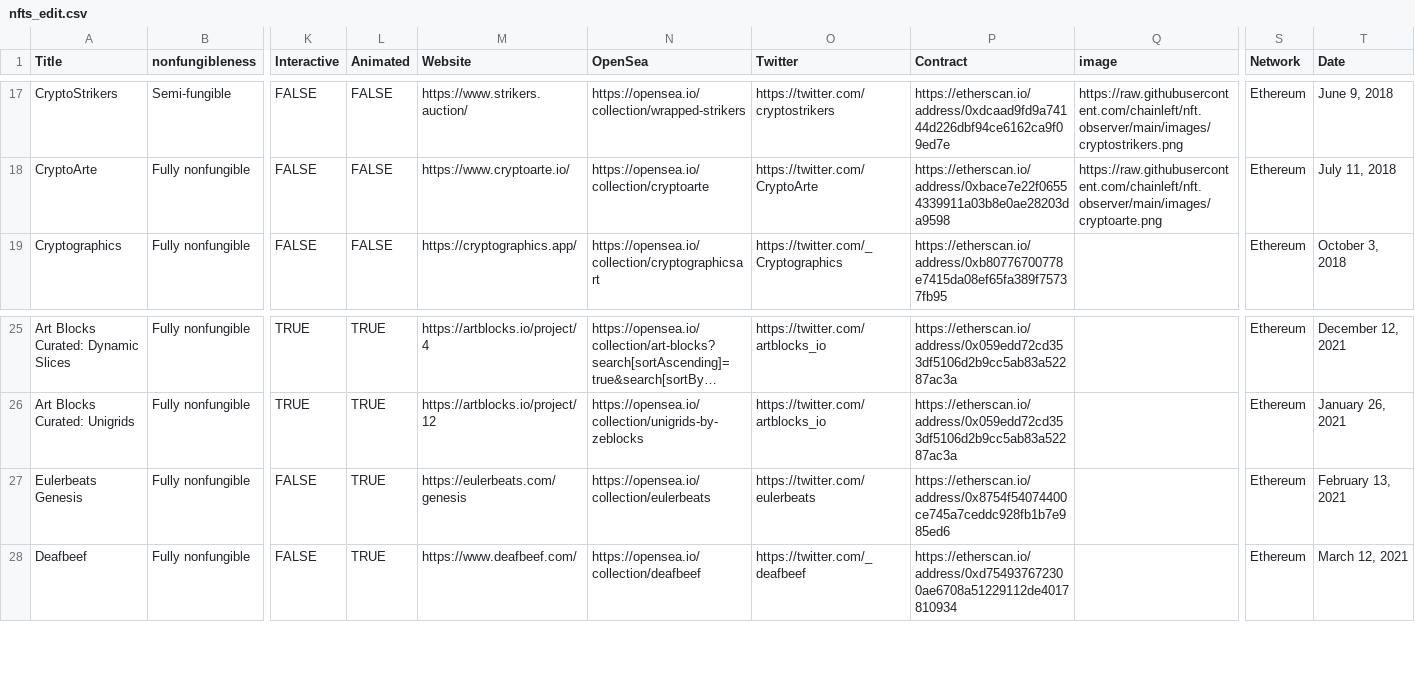
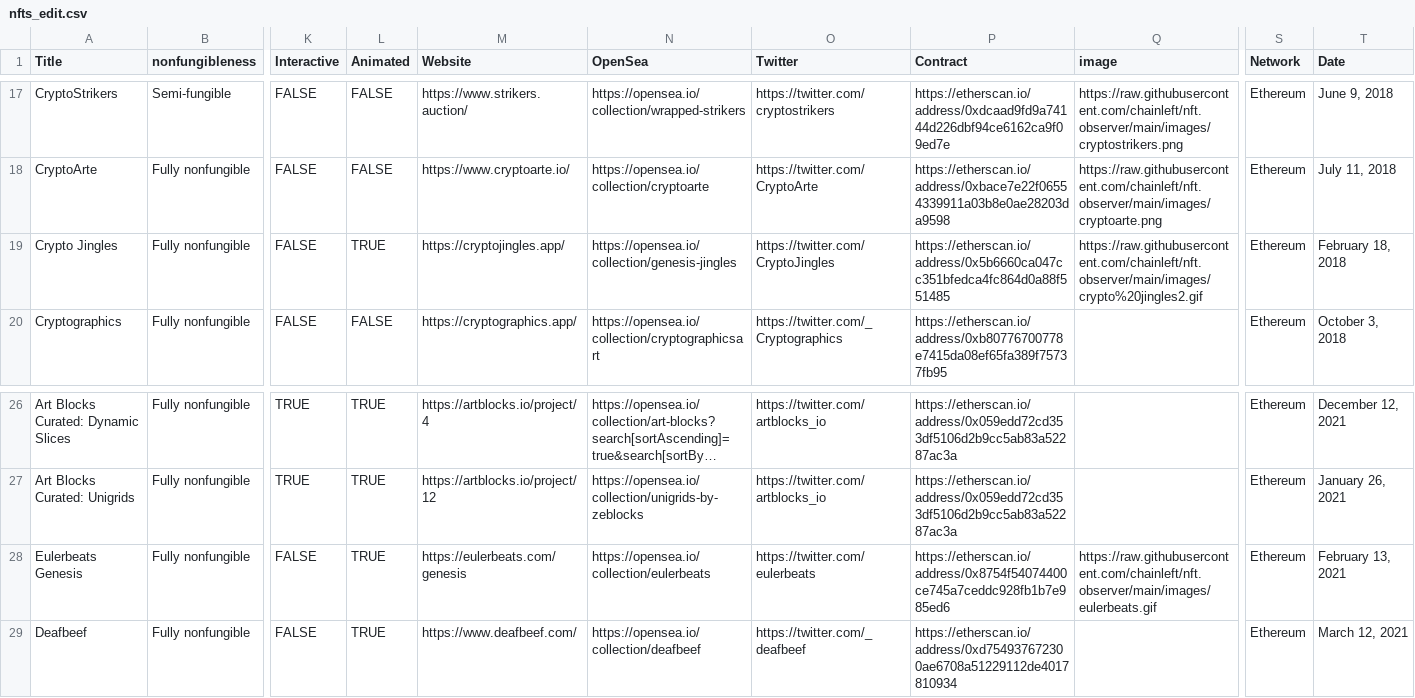
Before and after one commit to chainleft/nft.observer, a CSV file: nfts_edit.csv, drawn as a sheet; only a part is shown, gaps mark what is left out; long unchanged cells end in …; addresses are those after the commit; rows hold the shown columns only; the diff names each change by its address in the sheet, - before the commit and + after, or states it on an @@ line.

Commit message:
Add files via upload

```diff
--- a/nfts_edit.csv
+++ b/nfts_edit.csv
+row 19: Crypto Jingles | Fully nonfungible | FALSE | TRUE | https://cryptojingles.app/ | https://opensea.io/collection/genesis-jingles | https://twitter.com/CryptoJingles | https://etherscan.io/address/0x5b6660ca047cc351bfedca4fc864d0a88f551485 | https://raw.githubusercontent.com/chainleft/nft.observer/main/images/crypto%20jingles2.gif | Ethereum | February 18, 2018
-Q28 (image): (empty)
+Q28 (image): https://raw.githubusercontent.com/chainleft/nft.observer/main/images/eulerbeats.gif
```
